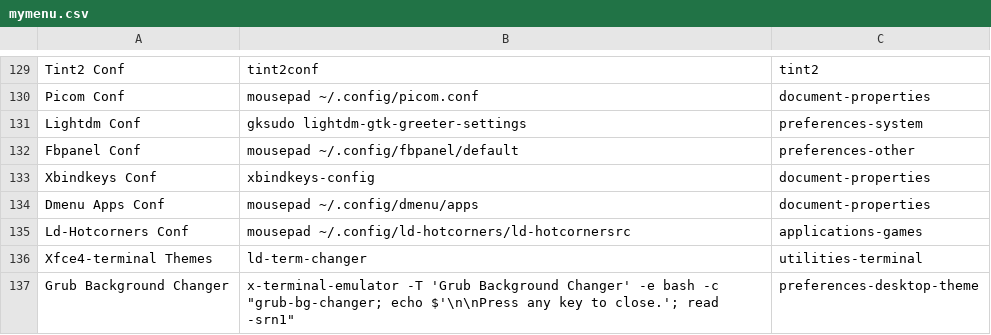
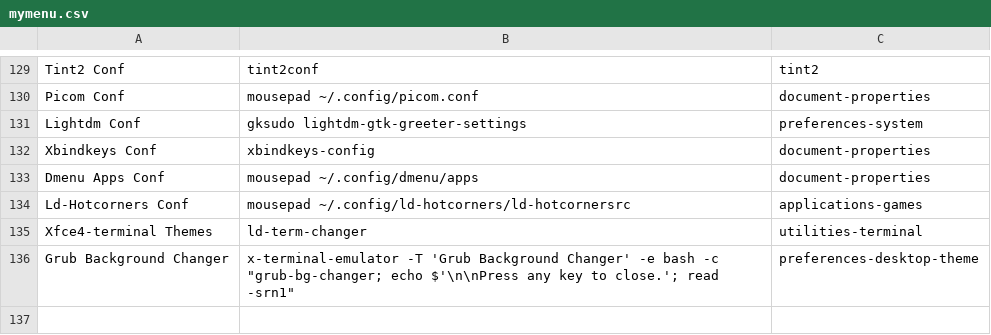
Before and after one commit to sleekmason/Lilidog-i386, a CSV file: config/includes.chroot_after_packages/etc/skel/.config/jgmenu/jgmenu.bak/mymenu.csv, drawn as a sheet; only a part is shown, gaps mark what is left out; the diff names each change by its address in the sheet, - before the commit and + after, or states it on an @@ line.

Commit message:
removed errant fbpanel config from menu

```diff
--- a/config/includes.chroot_after_packages/etc/skel/.config/jgmenu/jgmenu.bak/mymenu.csv
+++ b/config/includes.chroot_after_packages/etc/skel/.config/jgmenu/jgmenu.bak/mymenu.csv
-row 132: Fbpanel Conf | mousepad ~/.config/fbpanel/default | preferences-other
```
Also changed, not shown: config/includes.chroot_after_packages/etc/skel/.config/jgmenu/mymenu.csv, 1 other file.
